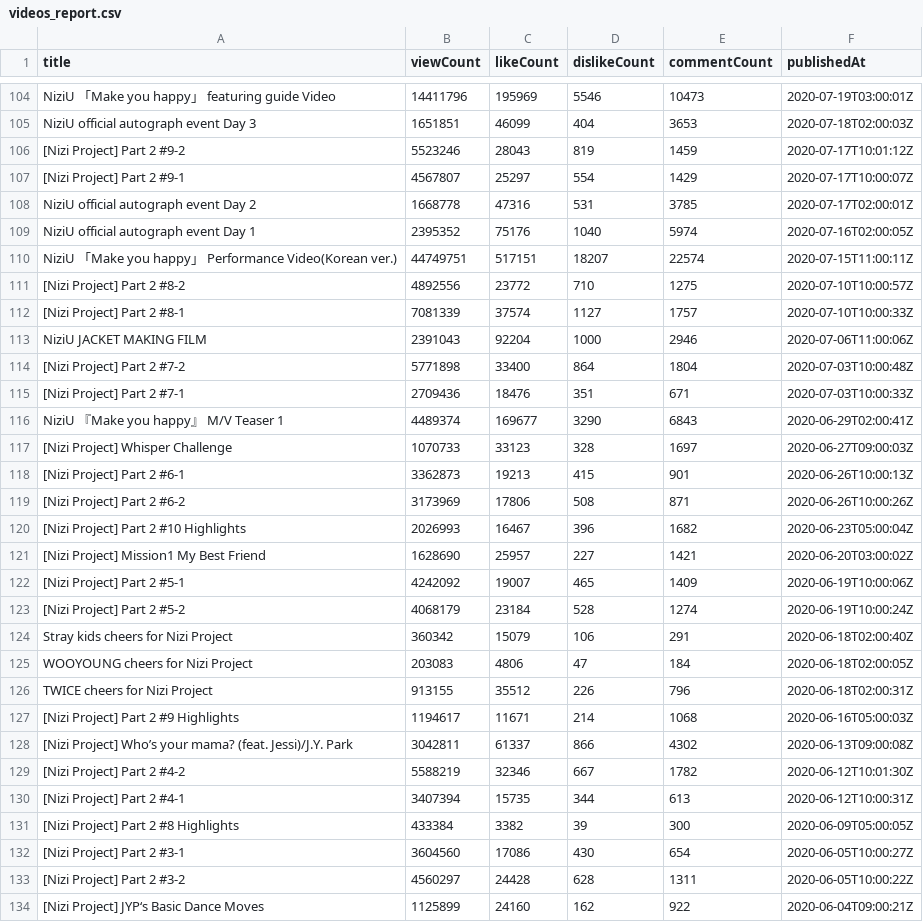
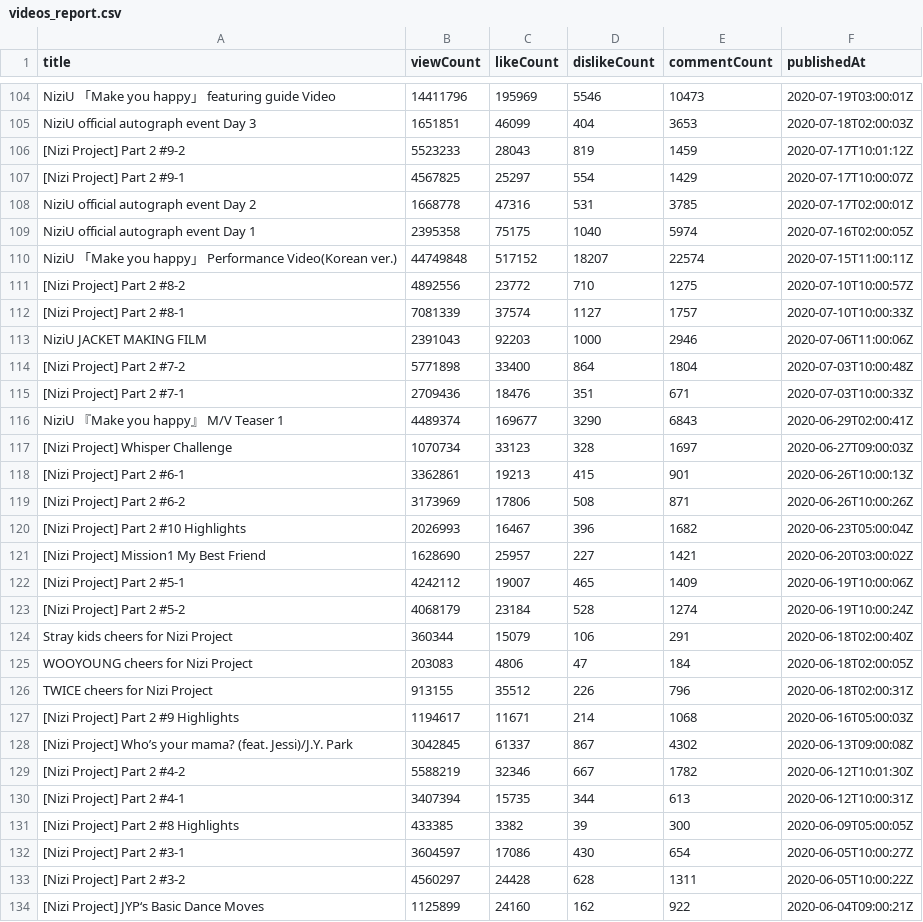
Before and after one commit to Murayu0225/youtube-dev, a CSV file: Data/videos_report.csv, drawn as a sheet; only a part is shown, gaps mark what is left out; the diff covers the shown part only.

```diff
--- a/Data/videos_report.csv
+++ b/Data/videos_report.csv
@@ -105,10 +105,10 @@ NiziU 「Make you happy」 featuring guide Video,14411796,195969,5546,10473,2020
 NiziU official autograph event Day 3,1651851,46099,404,3653,2020-07-18T02:00:03Z
-[Nizi Project] Part 2 #9-2,5523246,28043,819,1459,2020-07-17T10:01:12Z
-[Nizi Project] Part 2 #9-1,4567807,25297,554,1429,2020-07-17T10:00:07Z
+[Nizi Project] Part 2 #9-2,5523233,28043,819,1459,2020-07-17T10:01:12Z
+[Nizi Project] Part 2 #9-1,4567825,25297,554,1429,2020-07-17T10:00:07Z
 NiziU official autograph event Day 2,1668778,47316,531,3785,2020-07-17T02:00:01Z
-NiziU official autograph event Day 1,2395352,75176,1040,5974,2020-07-16T02:00:05Z
-NiziU 「Make you happy」 Performance Video(Korean ver.),44749751,517151,18207,22574,2020-07-15T11:00:11Z
+NiziU official autograph event Day 1,2395358,75175,1040,5974,2020-07-16T02:00:05Z
+NiziU 「Make you happy」 Performance Video(Korean ver.),44749848,517152,18207,22574,2020-07-15T11:00:11Z
 [Nizi Project] Part 2 #8-2,4892556,23772,710,1275,2020-07-10T10:00:57Z
 [Nizi Project] Part 2 #8-1,7081339,37574,1127,1757,2020-07-10T10:00:33Z
-NiziU JACKET MAKING FILM,2391043,92204,1000,2946,2020-07-06T11:00:06Z
+NiziU JACKET MAKING FILM,2391043,92203,1000,2946,2020-07-06T11:00:06Z
 [Nizi Project] Part 2 #7-2,5771898,33400,864,1804,2020-07-03T10:00:48Z
@@ -116,4 +116,4 @@ NiziU JACKET MAKING FILM,2391043,92204,1000,2946,2020-07-06T11:00:06Z
 NiziU 『Make you happy』 M/V Teaser 1,4489374,169677,3290,6843,2020-06-29T02:00:41Z
-[Nizi Project] Whisper Challenge,1070733,33123,328,1697,2020-06-27T09:00:03Z
-[Nizi Project] Part 2 #6-1,3362873,19213,415,901,2020-06-26T10:00:13Z
+[Nizi Project] Whisper Challenge,1070734,33123,328,1697,2020-06-27T09:00:03Z
+[Nizi Project] Part 2 #6-1,3362861,19213,415,901,2020-06-26T10:00:13Z
 [Nizi Project] Part 2 #6-2,3173969,17806,508,871,2020-06-26T10:00:26Z
@@ -121,5 +121,5 @@ NiziU 『Make you happy』 M/V Teaser 1,4489374,169677,3290,6843,2020-06-29T02:0
 [Nizi Project] Mission1 My Best Friend,1628690,25957,227,1421,2020-06-20T03:00:02Z
-[Nizi Project] Part 2 #5-1,4242092,19007,465,1409,2020-06-19T10:00:06Z
+[Nizi Project] Part 2 #5-1,4242112,19007,465,1409,2020-06-19T10:00:06Z
 [Nizi Project] Part 2 #5-2,4068179,23184,528,1274,2020-06-19T10:00:24Z
-Stray kids cheers for Nizi Project,360342,15079,106,291,2020-06-18T02:00:40Z
+Stray kids cheers for Nizi Project,360344,15079,106,291,2020-06-18T02:00:40Z
 WOOYOUNG cheers for Nizi Project,203083,4806,47,184,2020-06-18T02:00:05Z
@@ -127,7 +127,7 @@ TWICE cheers for Nizi Project,913155,35512,226,796,2020-06-18T02:00:31Z
 [Nizi Project] Part 2 #9 Highlights,1194617,11671,214,1068,2020-06-16T05:00:03Z
-[Nizi Project] Who’s your mama? (feat. Jessi)/J.Y. Park,3042811,61337,866,4302,2020-06-13T09:00:08Z
+[Nizi Project] Who’s your mama? (feat. Jessi)/J.Y. Park,3042845,61337,867,4302,2020-06-13T09:00:08Z
 [Nizi Project] Part 2 #4-2,5588219,32346,667,1782,2020-06-12T10:01:30Z
 [Nizi Project] Part 2 #4-1,3407394,15735,344,613,2020-06-12T10:00:31Z
-[Nizi Project] Part 2 #8 Highlights,433384,3382,39,300,2020-06-09T05:00:05Z
-[Nizi Project] Part 2 #3-1,3604560,17086,430,654,2020-06-05T10:00:27Z
+[Nizi Project] Part 2 #8 Highlights,433385,3382,39,300,2020-06-09T05:00:05Z
+[Nizi Project] Part 2 #3-1,3604597,17086,430,654,2020-06-05T10:00:27Z
 [Nizi Project] Part 2 #3-2,4560297,24428,628,1311,2020-06-05T10:00:22Z
```
Also changed, not shown: 71 edited cells elsewhere in this file.
